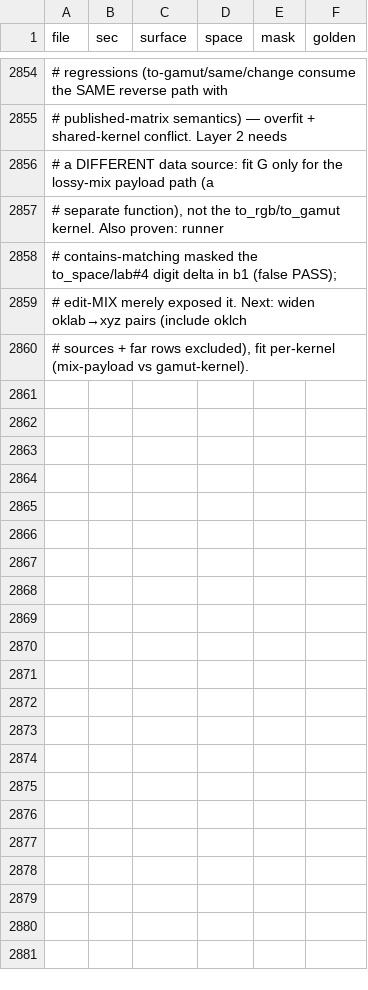
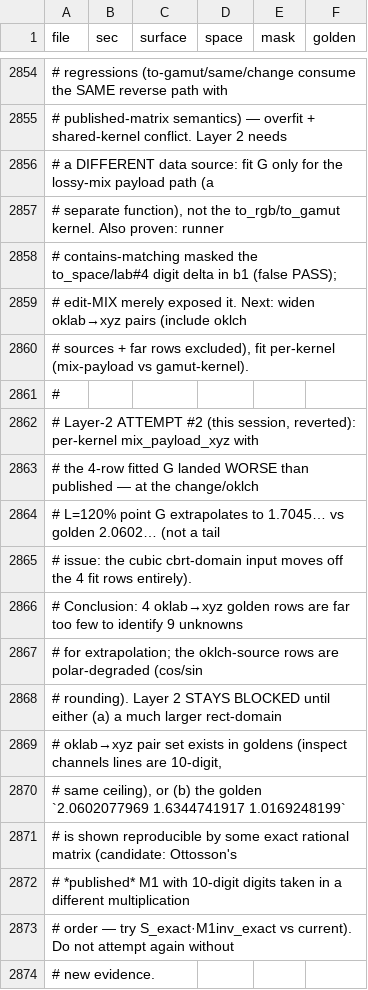
Before and after one commit to pauljohn21/qrass, a TSV file: reports/w2-surface-matrix.tsv, drawn as a sheet; only a part is shown, gaps mark what is left out; the diff names each change by its address in the sheet, - before the commit and + after, or states it on an @@ line.

Commit message:
docs(reports): layer-2 attempt #2 reverted — 4-row oklab fit extrapolates wrong; blocked pending new evidence

```diff
--- a/reports/w2-surface-matrix.tsv
+++ b/reports/w2-surface-matrix.tsv
+row 2861: #
+row 2862: # Layer-2 ATTEMPT #2 (this session, reverted): per-kernel mix_payload_xyz with
+row 2863: # the 4-row fitted G landed WORSE than published — at the change/oklch
+row 2864: # L=120% point G extrapolates to 1.7045… vs golden 2.0602… (not a tail
+row 2865: # issue: the cubic cbrt-domain input moves off the 4 fit rows entirely).
+row 2866: # Conclusion: 4 oklab→xyz golden rows are far too few to identify 9 unknowns
+row 2867: # for extrapolation; the oklch-source rows are polar-degraded (cos/sin
+row 2868: # rounding). Layer 2 STAYS BLOCKED until either (a) a much larger rect-domain
+row 2869: # oklab→xyz pair set exists in goldens (inspect channels lines are 10-digit,
+row 2870: # same ceiling), or (b) the golden `2.0602077969 1.6344741917 1.0169248199`
+row 2871: # is shown reproducible by some exact rational matrix (candidate: Ottosson's
+row 2872: # *published* M1 with 10-digit digits taken in a different multiplication
+row 2873: # order — try S_exact·M1inv_exact vs current). Do not attempt again without
+row 2874: # new evidence.
```
Also changed, not shown: 1 other file.
